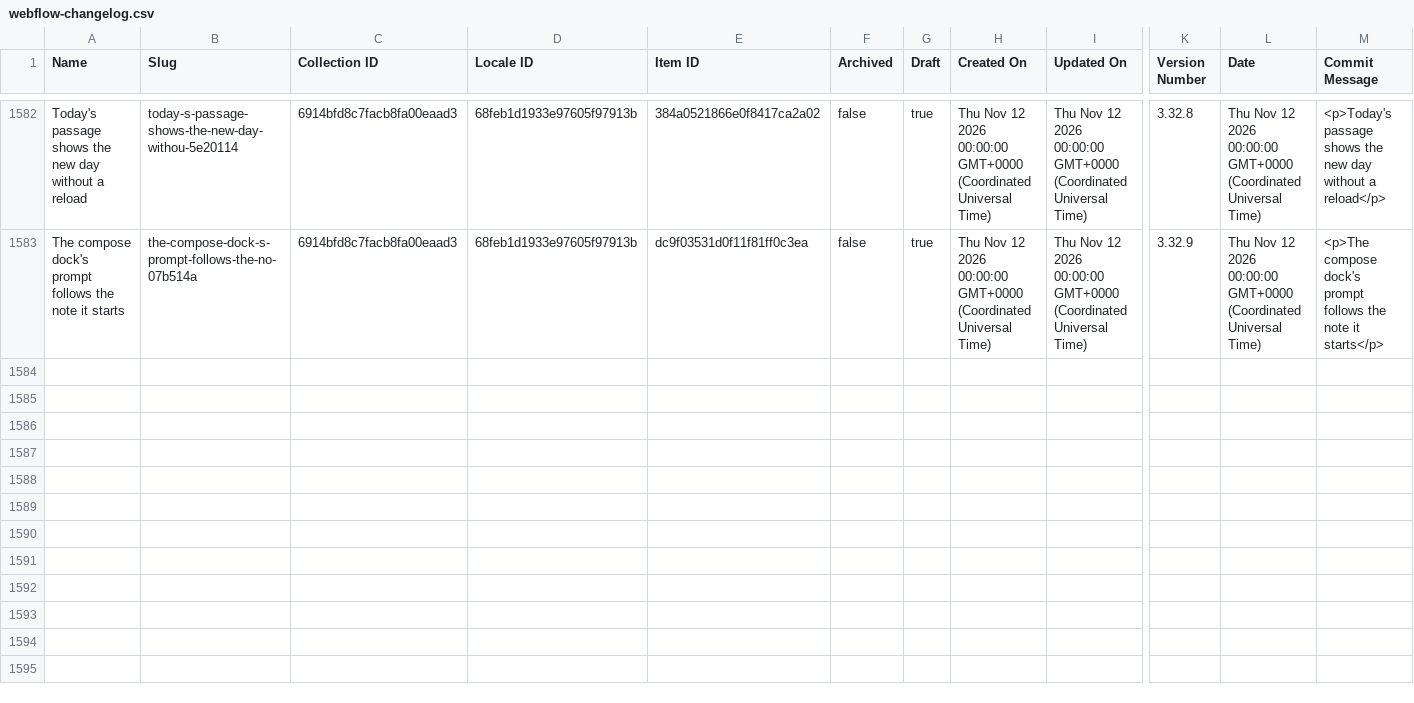
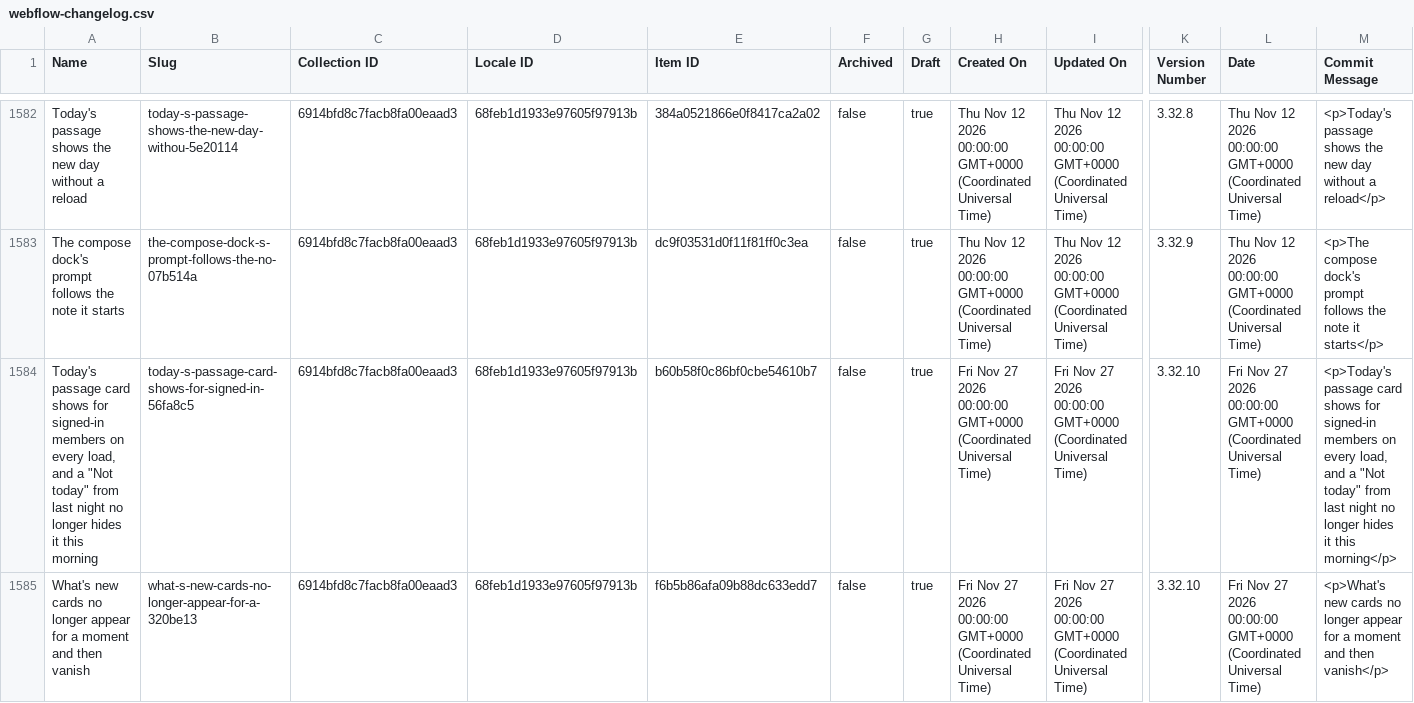
Before and after one commit to harvouscom/harvous.com, a CSV file: data/webflow-changelog.csv, drawn as a sheet; only a part is shown, gaps mark what is left out; rows hold the shown columns only; the diff names each change by its address in the sheet, - before the commit and + after, or states it on an @@ line.

```diff
--- a/data/webflow-changelog.csv
+++ b/data/webflow-changelog.csv
+row 1584: Today's passage card shows for signed-in members on every load, and a "Not today" from last night no longer hides it this morning | today-s-passage-card-shows-for-signed-in-56fa8c5 | 6914bfd8c7facb8fa00eaad3 | 68feb1d1933e97605f97913b | b60b58f0c86bf0cbe54610b7 | false | true | Fri Nov 27 2026 00:00:00 GMT+0000 (Coordinated Universal Time) | Fri Nov 27 2026 00:00:00 GMT+0000 (Coordinated Universal Time) | 3.32.10 | Fri Nov 27 2026 00:00:00 GMT+0000 (Coordinated Universal Time) | <p>Today's passage card shows for signed-in members on every load, and a "Not today" from last night no longer hides it this morning</p>
+row 1585: What's new cards no longer appear for a moment and then vanish | what-s-new-cards-no-longer-appear-for-a-320be13 | 6914bfd8c7facb8fa00eaad3 | 68feb1d1933e97605f97913b | f6b5b86afa09b88dc633edd7 | false | true | Fri Nov 27 2026 00:00:00 GMT+0000 (Coordinated Universal Time) | Fri Nov 27 2026 00:00:00 GMT+0000 (Coordinated Universal Time) | 3.32.10 | Fri Nov 27 2026 00:00:00 GMT+0000 (Coordinated Universal Time) | <p>What's new cards no longer appear for a moment and then vanish</p>
```
